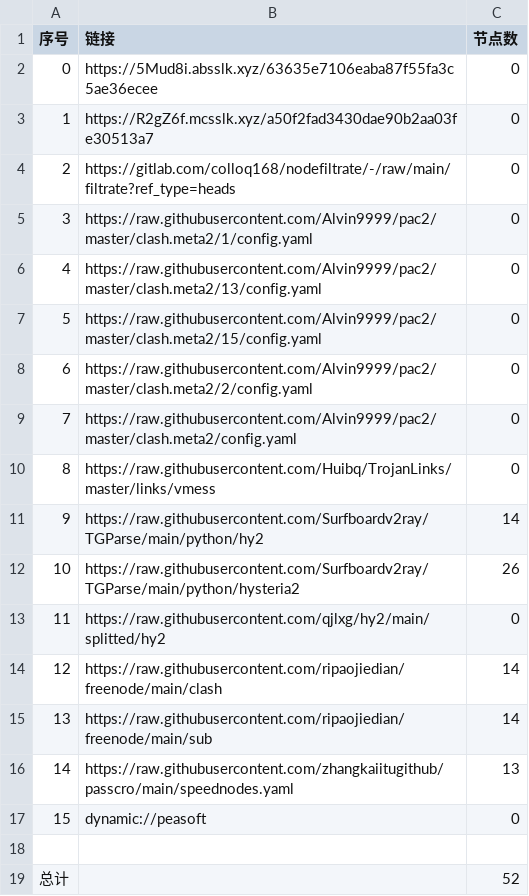
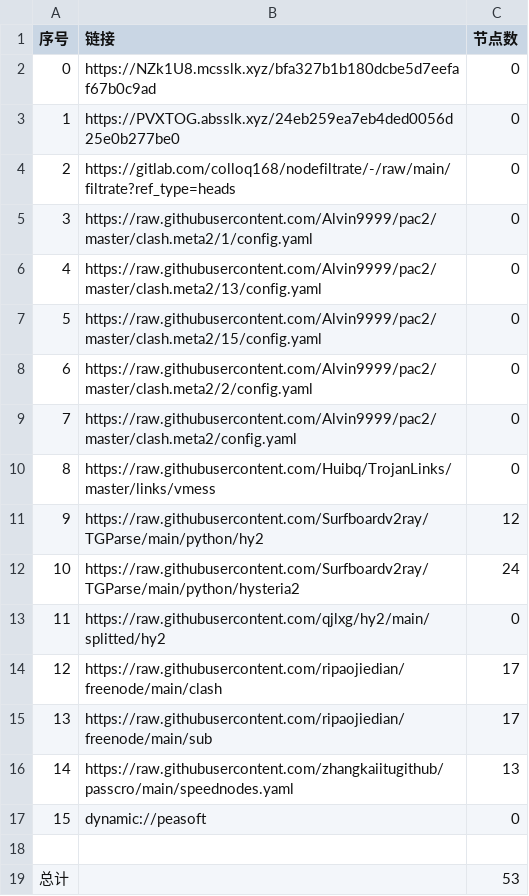
Before and after one commit to jamph826/NoMoreWalls, a CSV file: list_result.csv, drawn as a sheet.

```diff
--- a/list_result.csv
+++ b/list_result.csv
@@ -1,4 +1,4 @@
 序号,链接,节点数
-0,https://5Mud8i.absslk.xyz/63635e7106eaba87f55fa3c5ae36ecee,0
-1,https://R2gZ6f.mcsslk.xyz/a50f2fad3430dae90b2aa03fe30513a7,0
+0,https://NZk1U8.mcsslk.xyz/bfa327b1b180dcbe5d7eefaf67b0c9ad,0
+1,https://PVXTOG.absslk.xyz/24eb259ea7eb4ded0056d25e0b277be0,0
 2,https://gitlab.com/colloq168/nodefiltrate/-/raw/main/filtrate?ref_type=heads,0
@@ -10,7 +10,7 @@
 8,https://raw.githubusercontent.com/Huibq/TrojanLinks/master/links/vmess,0
-9,https://raw.githubusercontent.com/Surfboardv2ray/TGParse/main/python/hy2,14
-10,https://raw.githubusercontent.com/Surfboardv2ray/TGParse/main/python/hysteria2,26
+9,https://raw.githubusercontent.com/Surfboardv2ray/TGParse/main/python/hy2,12
+10,https://raw.githubusercontent.com/Surfboardv2ray/TGParse/main/python/hysteria2,24
 11,https://raw.githubusercontent.com/qjlxg/hy2/main/splitted/hy2,0
-12,https://raw.githubusercontent.com/ripaojiedian/freenode/main/clash,14
-13,https://raw.githubusercontent.com/ripaojiedian/freenode/main/sub,14
+12,https://raw.githubusercontent.com/ripaojiedian/freenode/main/clash,17
+13,https://raw.githubusercontent.com/ripaojiedian/freenode/main/sub,17
 14,https://raw.githubusercontent.com/zhangkaiitugithub/passcro/main/speednodes.yaml,13
@@ -18,2 +18,2 @@
 
-总计,,52
+总计,,53
```
Also changed, not shown: 17 other files.
